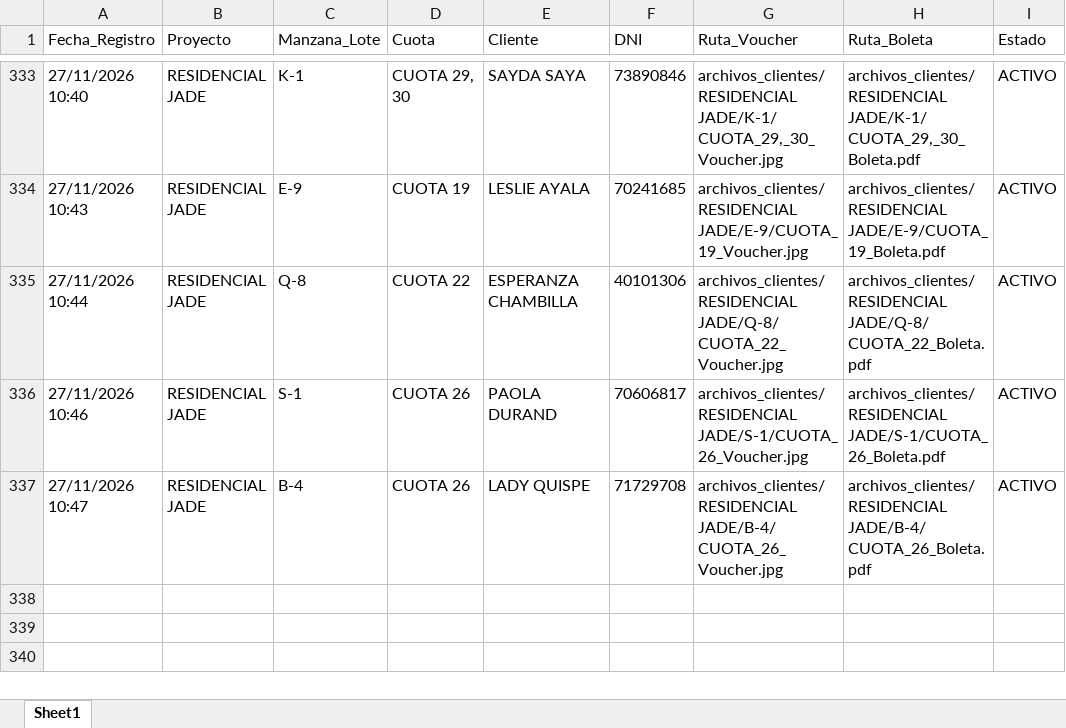
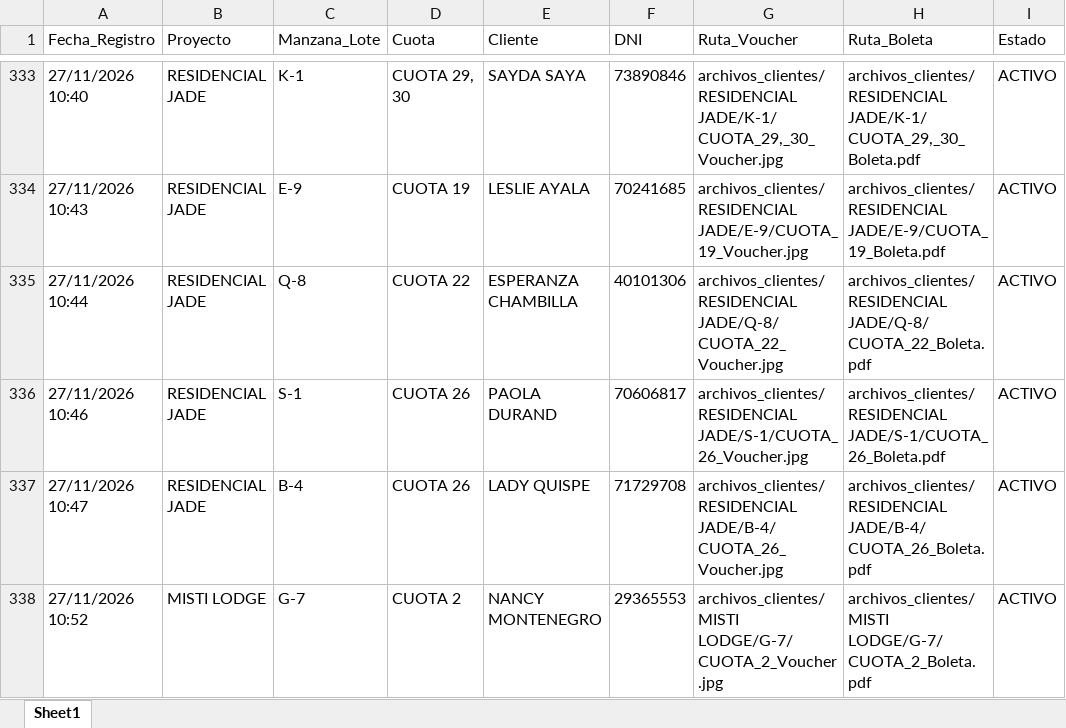
Before and after one commit to bryanflowers10-prog/portal-cobranzas-gr, an Excel workbook: base_datos_pagos.xlsx, sheet Sheet1, drawn as a sheet; only a part is shown, gaps mark what is left out; values as stored, in another font and other column widths than the file's, no borders; the diff names each change by its address in the sheet, - before the commit and + after, or states it on an @@ line.

```diff
--- a/base_datos_pagos.xlsx (sheet Sheet1)
+++ b/base_datos_pagos.xlsx (sheet Sheet1)
+row 338: 27/11/2026 10:52 | MISTI LODGE | G-7 | CUOTA 2 | NANCY MONTENEGRO | 29365553 | archivos_clientes/MISTI LODGE/G-7/CUOTA_2_Voucher.jpg | archivos_clientes/MISTI LODGE/G-7/CUOTA_2_Boleta.pdf | ACTIVO
```
Also changed, not shown: 2 other files.
